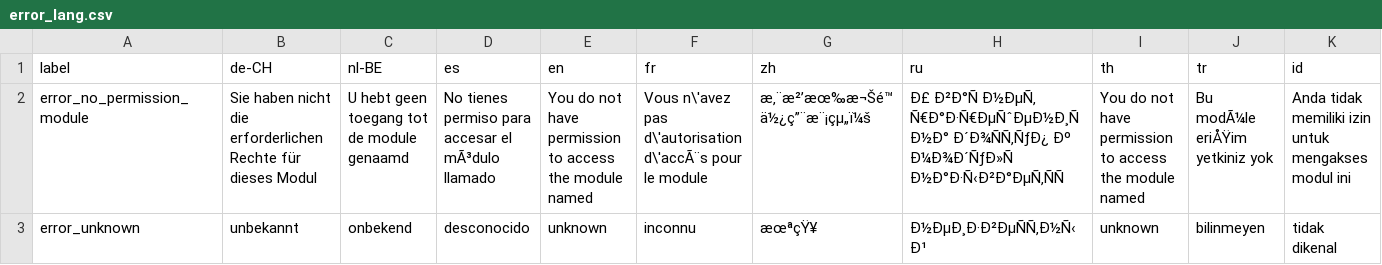
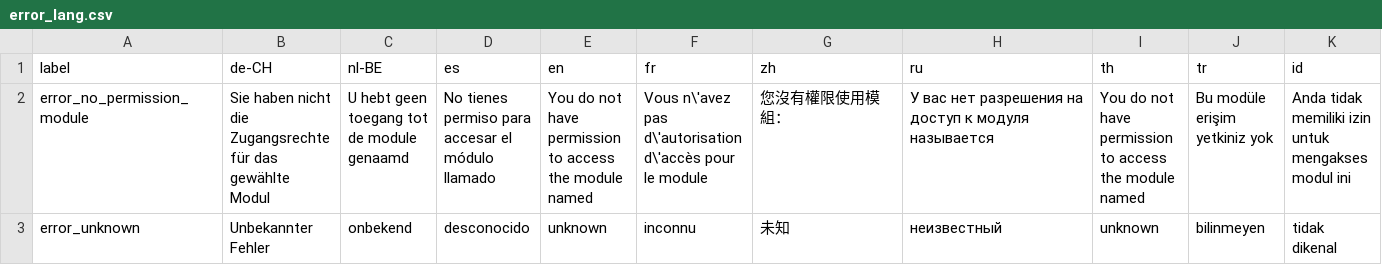
Before and after one commit to opensourcepos/opensourcepos, a CSV file: translations/error_lang.csv, drawn as a sheet; the diff names each change by its address in the sheet, - before the commit and + after, or states it on an @@ line.

Commit message:
Update error_lang.csv

```diff
--- a/translations/error_lang.csv
+++ b/translations/error_lang.csv
-B2 (de-CH): …nicht die erforderlichen Rechte für dieses Modul
+B2 (de-CH): …nicht die Zugangsrechte für das gewählte Modul
-D2 (es): …accesar el mÃ³dulo llamado
+D2 (es): …accesar el módulo llamado
-F2 (fr): …pas d\'autorisation d\'accÃ¨s pour le…
+F2 (fr): …pas d\'autorisation d\'accès pour le…
-G2 (zh): æ‚¨æ²’æœ‰æ¬Šé™ä½¿ç”¨æ¨¡çµ„ï¼š
+G2 (zh): 您沒有權限使用模組：
-H2 (ru): Ð£ Ð²Ð°Ñ Ð½ÐµÑ‚ Ñ€Ð°Ð·Ñ€ÐµÑˆÐµÐ½Ð¸Ñ Ð½Ð° Ð´Ð¾ÑÑ‚ÑƒÐ¿ Ðº Ð¼Ð¾Ð´ÑƒÐ»Ñ Ð½Ð°Ð·Ñ‹Ð²Ð°ÐµÑ‚ÑÑ
+H2 (ru): У вас нет разрешения на доступ к модуля называется
-J2 (tr): Bu modÃ¼le eriÅŸim yetkiniz yok
+J2 (tr): Bu modüle erişim yetkiniz yok
-B3 (de-CH): unbekannt
+B3 (de-CH): Unbekannter Fehler
-G3 (zh): æœªçŸ¥
+G3 (zh): 未知
-H3 (ru): Ð½ÐµÐ¸Ð·Ð²ÐµÑÑ‚Ð½Ñ‹Ð¹
+H3 (ru): неизвестный
```
